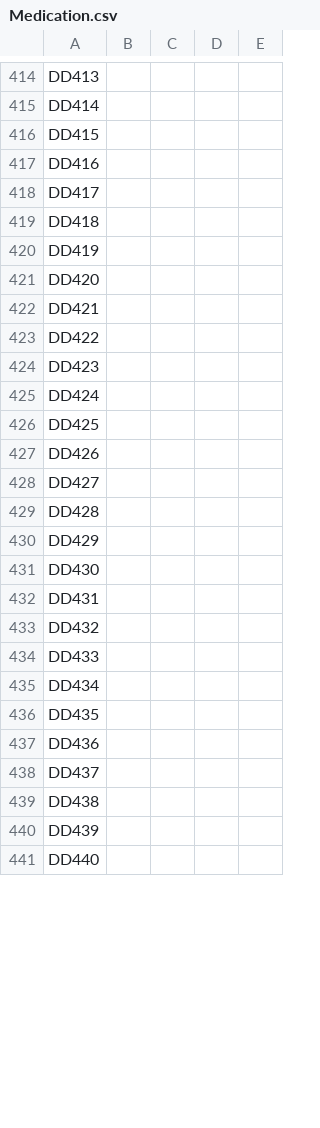
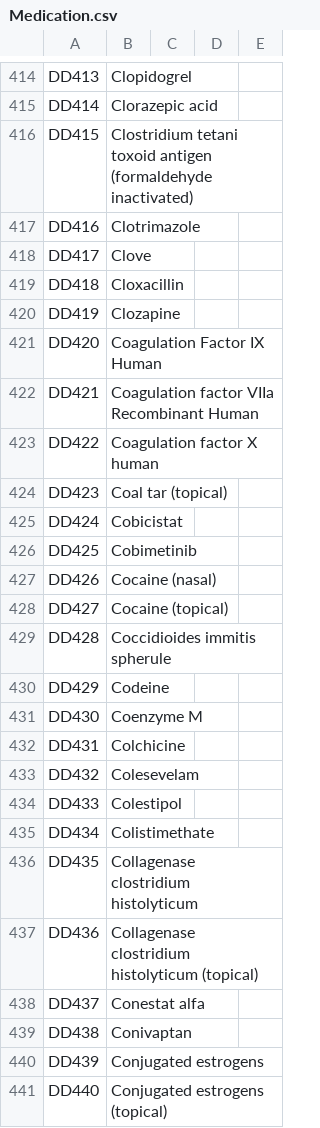
Before and after one commit to Poleth-SA/MixMed-Safety, a CSV file: backend/Data/Medication.csv, drawn as a sheet; only a part is shown, gaps mark what is left out; the diff covers the shown part only; the diff names each change by its address in the sheet, - before the commit and + after, or states it on an @@ line.

```diff
--- a/backend/Data/Medication.csv
+++ b/backend/Data/Medication.csv
-B414: (empty)
+B414: Clopidogrel
-B415: (empty)
+B415: Clorazepic acid
-B416: (empty)
+B416: Clostridium tetani toxoid antigen (formaldehyde inactivated)
-B417: (empty)
+B417: Clotrimazole
-B418: (empty)
+B418: Clove
-B419: (empty)
+B419: Cloxacillin
-B420: (empty)
+B420: Clozapine
-B421: (empty)
+B421: Coagulation Factor IX Human
-B422: (empty)
+B422: Coagulation factor VIIa Recombinant Human
-B423: (empty)
+B423: Coagulation factor X human
-B424: (empty)
+B424: Coal tar (topical)
-B425: (empty)
+B425: Cobicistat
-B426: (empty)
+B426: Cobimetinib
-B427: (empty)
+B427: Cocaine (nasal)
-B428: (empty)
+B428: Cocaine (topical)
-B429: (empty)
+B429: Coccidioides immitis spherule
-B430: (empty)
+B430: Codeine
-B431: (empty)
+B431: Coenzyme M
-B432: (empty)
+B432: Colchicine
-B433: (empty)
+B433: Colesevelam
-B434: (empty)
+B434: Colestipol
-B435: (empty)
+B435: Colistimethate
-B436: (empty)
+B436: Collagenase clostridium histolyticum
-B437: (empty)
+B437: Collagenase clostridium histolyticum (topical)
-B438: (empty)
+B438: Conestat alfa
-B439: (empty)
+B439: Conivaptan
-B440: (empty)
+B440: Conjugated estrogens
-B441: (empty)
+B441: Conjugated estrogens (topical)
```
Also changed, not shown: 68 edited cells elsewhere in this file, 2 other files.
